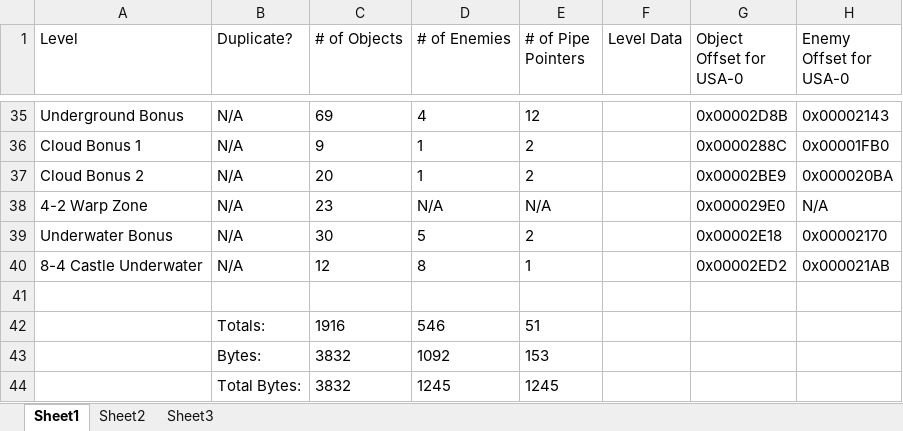
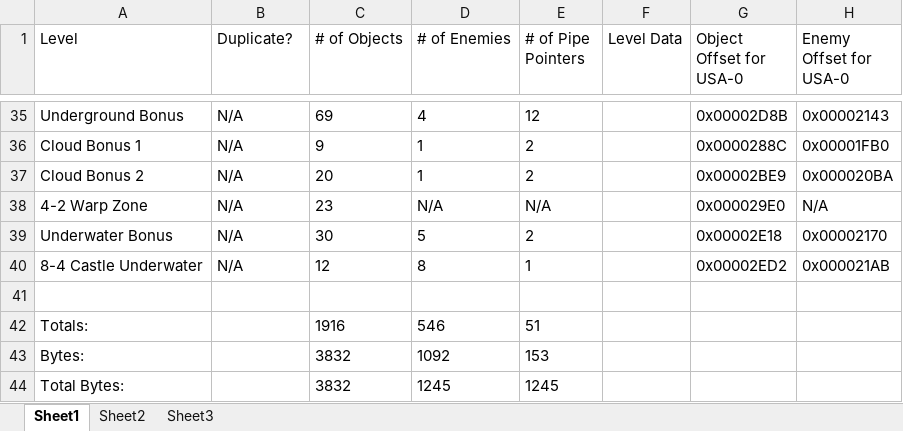
Before and after one commit to Coolcord/Level-Headed, an Excel workbook: SMB1/Research Docs/Level Offsets.xlsx, sheet Sheet1, drawn as a sheet; only a part is shown, gaps mark what is left out; values as stored, in another font and other column widths than the file's, no borders; the diff names each change by its address in the sheet, - before the commit and + after, or states it on an @@ line.

```diff
--- a/SMB1/Research Docs/Level Offsets.xlsx (sheet Sheet1)
+++ b/SMB1/Research Docs/Level Offsets.xlsx (sheet Sheet1)
-A42 (Level): (empty)
+A42 (Level): Totals:
-B42 (Duplicate?): Totals:
+B42 (Duplicate?): (empty)
-A43 (Level): (empty)
+A43 (Level): Bytes:
-B43 (Duplicate?): Bytes:
+B43 (Duplicate?): (empty)
-A44 (Level): (empty)
+A44 (Level): Total Bytes:
-B44 (Duplicate?): Total Bytes:
+B44 (Duplicate?): (empty)
```
Also changed, not shown: SMB1/Research Docs/Room IDs.xlsx, 7 other files.
